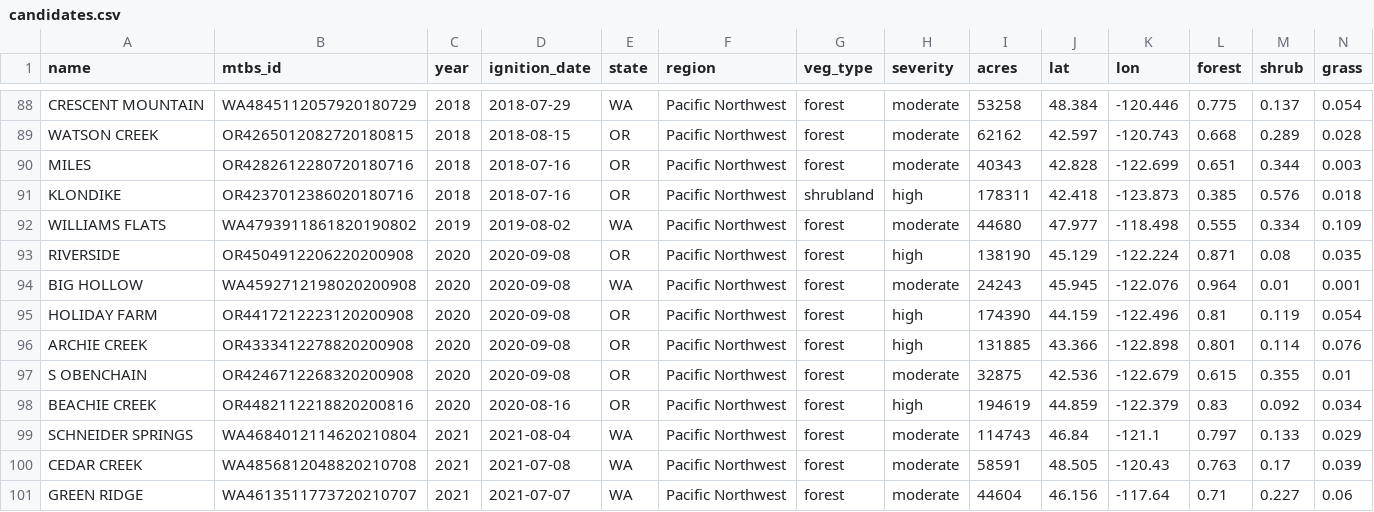
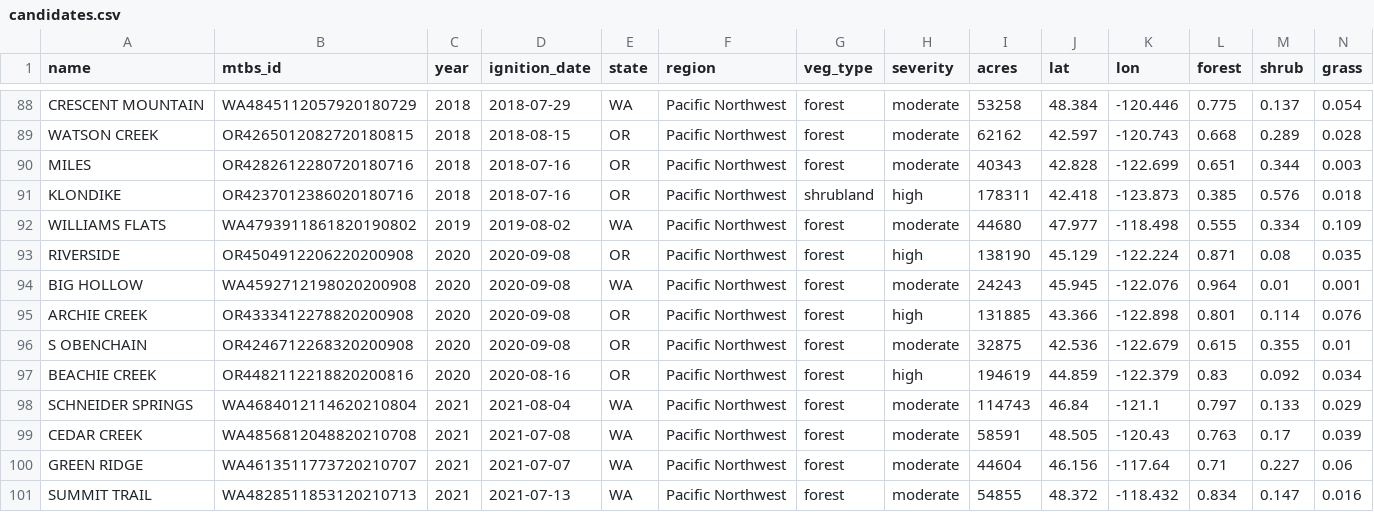
Before and after one commit to RobertojonesFAI/Post_Wildfire_Vegetation, a CSV file: data/fires/candidates.csv, drawn as a sheet; only a part is shown, gaps mark what is left out; the shorter side is filled out with more unchanged rows; rows hold the shown columns only; the diff names each change by its address in the sheet, - before the commit and + after, or states it on an @@ line.

```diff
--- a/data/fires/candidates.csv
+++ b/data/fires/candidates.csv
-row 95: HOLIDAY FARM | OR4417212223120200908 | 2020 | 2020-09-08 | OR | Pacific Northwest | forest | high | 174390 | 44.159 | -122.496 | 0.81 | 0.119 | 0.054
```
Also changed, not shown: data/fires/fires.csv, 2 other files.
